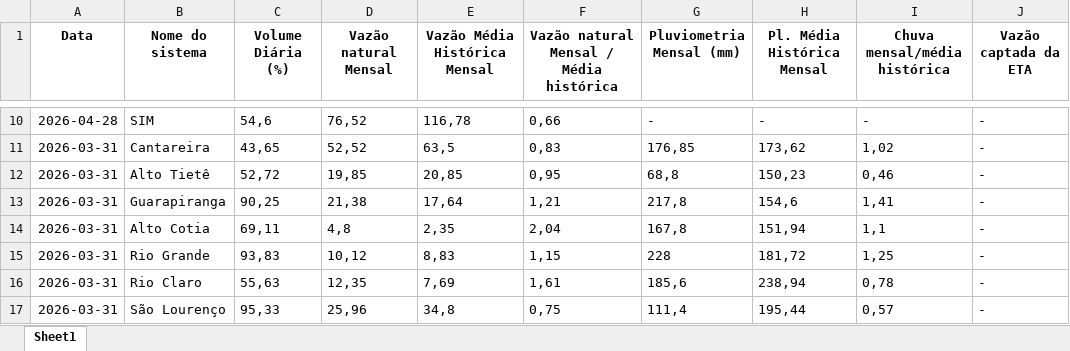
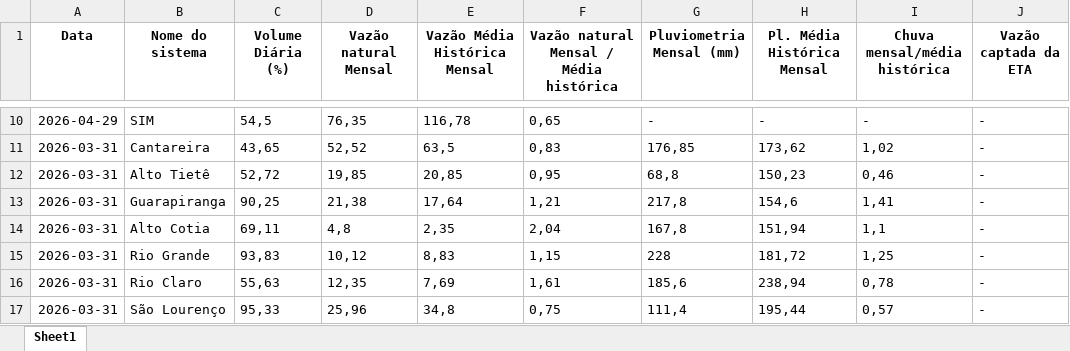
Before and after one commit to BIT-Analytics/extract_sabesp, an Excel workbook: resultados/dados_mananciais_adequados.xlsx, sheet Sheet1, drawn as a sheet; only a part is shown, gaps mark what is left out; values as stored, in another font and other column widths than the file's, no borders; the diff covers the shown part only; the diff names each change by its address in the sheet, - before the commit and + after, or states it on an @@ line.

```diff
--- a/resultados/dados_mananciais_adequados.xlsx (sheet Sheet1)
+++ b/resultados/dados_mananciais_adequados.xlsx (sheet Sheet1)
-A10 (Data): 2026-04-28
+A10 (Data): 2026-04-29
-C10 (Volume Diária (%)): 54,6
+C10 (Volume Diária (%)): 54,5
-D10 (Vazão natural Mensal): 76,52
+D10 (Vazão natural Mensal): 76,35
-F10: 0,66
+F10: 0,65
```
Also changed, not shown: 39 edited cells elsewhere in this sheet, 2 other files.
